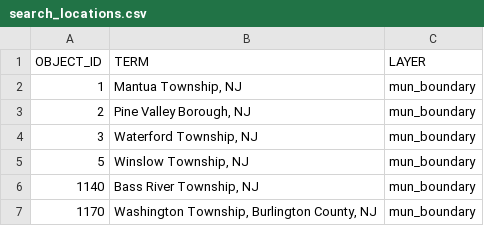
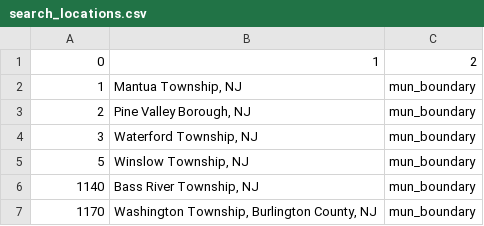
Before and after one commit to dvrpc/traffic-count-viewer, a CSV file: data/search_locations.csv, drawn as a sheet; only a part is shown; removed rows and columns are numbered as before the commit, all else as after; the diff names each change by its address in the sheet, - before the commit and + after, or states it on an @@ line.

```diff
--- a/data/search_locations.csv
+++ b/data/search_locations.csv
-row 1: OBJECT_ID | TERM | LAYER
+row 1: 0 | 1 | 2
```
Also changed, not shown: 13 other files.
